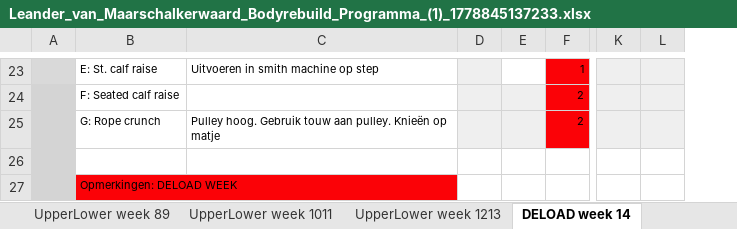
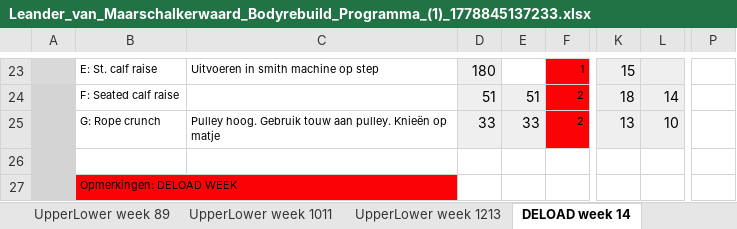
Before and after one commit to Leandervmaa/FitnessTracker, an Excel workbook: attached_assets/Leander_van_Maarschalkerwaard_Bodyrebuild_Programma_(1)_1778845137233.xlsx, sheet DELOAD week 14, drawn as a sheet; only a part is shown, gaps mark what is left out; values as stored, in another font and other column widths than the file's, no borders; charts and pictures and conditional formats not drawn; removed rows and columns are numbered as before the commit, all else as after; the diff covers the shown part only; the diff names each change by its address in the sheet, - before the commit and + after, or states it on an @@ line.

```diff
--- a/attached_assets/Leander_van_Maarschalkerwaard_Bodyrebuild_Programma_(1)_1778845137233.xlsx (sheet DELOAD week 14)
+++ b/attached_assets/Leander_van_Maarschalkerwaard_Bodyrebuild_Programma_(1)_1778845137233.xlsx (sheet DELOAD week 14)
-column K, empty
+column K, rows 23-25: 15 | 18 | 13
+column P, empty
-D23: (empty)
+D23: 180
-D24: (empty)
+D24: 51
-E24: (empty)
+E24: 51
-L24: (empty)
+L24: 14
-D25: (empty)
+D25: 33
-E25: (empty)
+E25: 33
-L25: (empty)
+L25: 10
```
Also changed, not shown: 65 edited cells elsewhere in this sheet, sheet Progressie sheet, sheet Feedback Sporter, other sheet tabs, charts or pictures, 20 other files.
